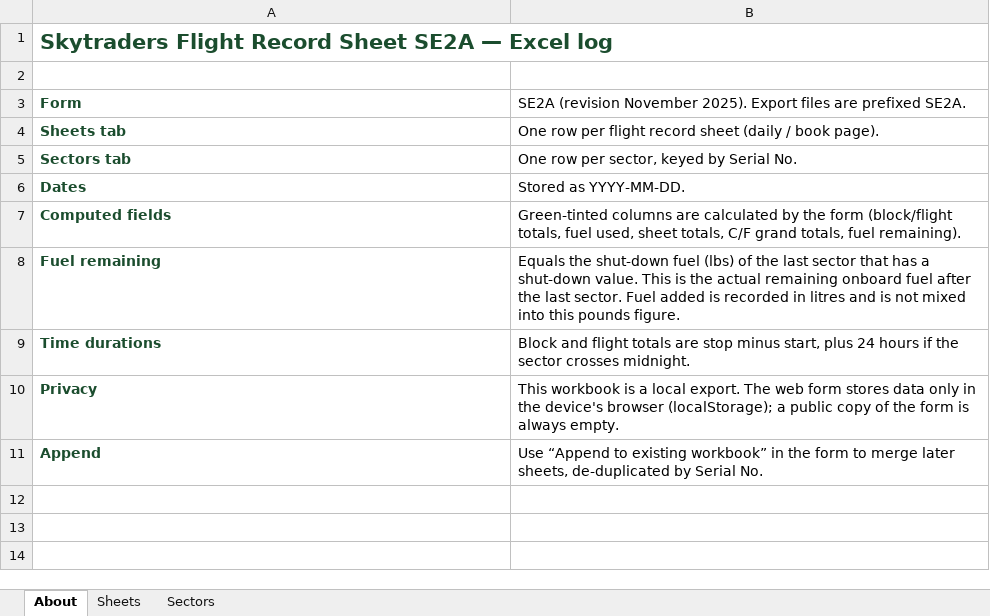
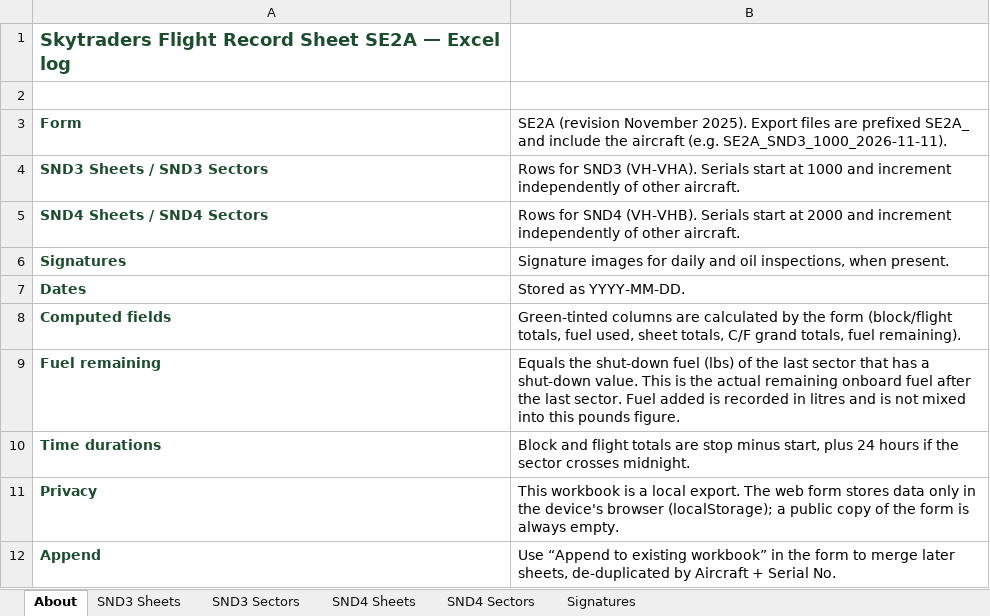
Before and after one commit to robertsonrod-lab/se2a-flight-record, an Excel workbook: SE2A_Flight_Log_template.xlsx, sheet About, drawn as a sheet; values as stored, in another font and other column widths than the file's, no borders; removed rows and columns are numbered as before the commit, all else as after; the diff names each change by its address in the sheet, - before the commit and + after, or states it on an @@ line.

Commit message:
Add aircraft dropdown, per-aircraft serials, and wider From/To ports.
Replace SND3/SND4 ticks with a required Aircraft dropdown, use independent serial sequences (SND3 from 1000, SND4 from 2000), and split the Excel workbook into per-aircraft Sheets and Sectors tabs. Widen From and To to ~7ch so ICAO codes fit on iPad.

```diff
--- a/SE2A_Flight_Log_template.xlsx (sheet About)
+++ b/SE2A_Flight_Log_template.xlsx (sheet About)
-sheet tab: Sheets
+sheet tab: SND3 Sheets
-sheet tab: Sectors
+sheet tab: SND3 Sectors
+sheet tab: SND4 Sheets
+sheet tab: SND4 Sectors
+sheet tab: Signatures
@@ A1 text size: smaller @@
-A1:B1 merged
-B3: …are prefixed SE2A.
+B3: …are prefixed SE2A_ and include the aircraft (e.g. SE2A_SND3_1000_2026-11-11).
-row 4: Sheets tab | One row per flight record sheet (daily / book page).
-row 5: Sectors tab | One row per sector, keyed by Serial No.
+row 4: SND3 Sheets / SND3 Sectors | Rows for SND3 (VH-VHA). Serials start at 1000 and increment independently of other aircraft.
+row 5: SND4 Sheets / SND4 Sectors | Rows for SND4 (VH-VHB). Serials start at 2000 and increment independently of other aircraft.
+row 6: Signatures | Signature images for daily and oil inspections, when present.
-B12: …de-duplicated by Serial No.
+B12: …de-duplicated by Aircraft + Serial No.
```
Also changed, not shown: sheet SND3 Sectors, sheet SND3 Sheets, 3 other files.
